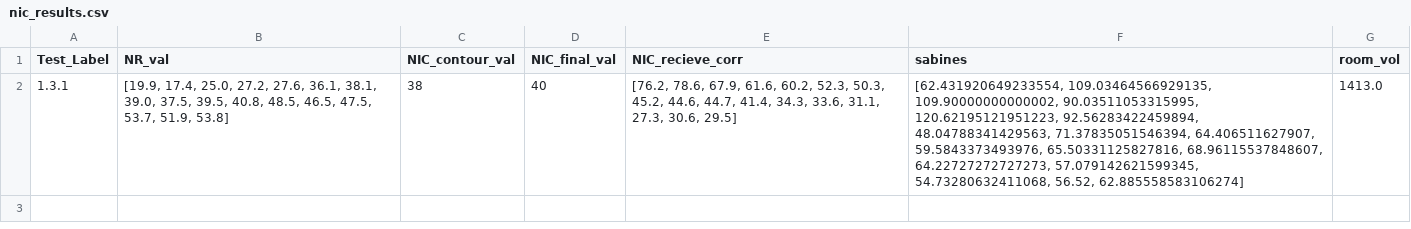
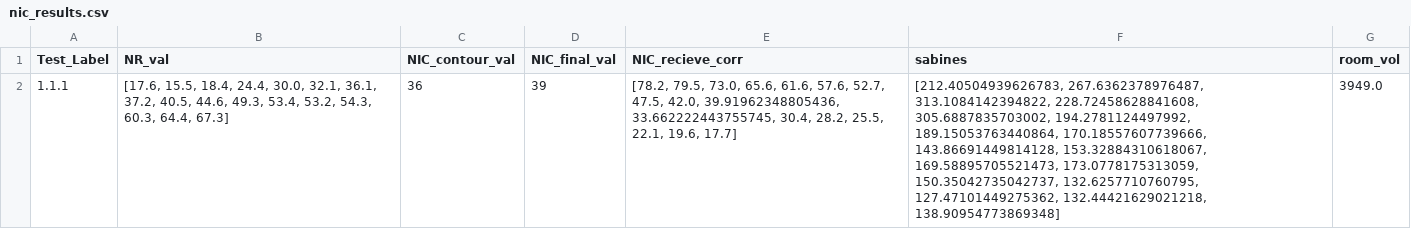
Before and after one commit to phiberoptik112/ASTM_test_calculator, a CSV file: Exampledata/testeroutputs/nic_results.csv, drawn as a sheet.

```diff
--- a/Exampledata/testeroutputs/nic_results.csv
+++ b/Exampledata/testeroutputs/nic_results.csv
@@ -1,2 +1,2 @@
 Test_Label,NR_val,NIC_contour_val,NIC_final_val,NIC_recieve_corr,sabines,room_vol
-1.3.1,"[19.9, 17.4, 25.0, 27.2, 27.6, 36.1, 38.1, 39.0, 37.5, 39.5, 40.8, 48.5, 46.5, 47.5, 53.7, 51.9, 53.8]",38,40,"[76.2, 78.6, 67.9, 61.6, 60.2, 52.3, 50.3, 45.2, 44.6, 44.7, 41.4, 34.3, 33.6, 31.1, 27.3, 30.6, 29.5]","[62.431920649233554, 109.03464566929135, 109.90000000000002, 90.03511053315995, 120.62195121951223, 92.56283422459894, 48.04788341429563, 71.37835051546394, 64.406511627907, 59.5843373493976, 65.50331125827816, 68.96115537848607, 64.22727272727273, 57.079142621599345, 54.73280632411068, 56.52, 62.885558583106274]",1413.0
+1.1.1,"[17.6, 15.5, 18.4, 24.4, 30.0, 32.1, 36.1, 37.2, 40.5, 44.6, 49.3, 53.4, 53.2, 54.3, 60.3, 64.4, 67.3]",36,39,"[78.2, 79.5, 73.0, 65.6, 61.6, 57.6, 52.7, 47.5, 42.0, 39.91962348805436, 33.662222443755745, 30.4, 28.2, 25.5, 22.1, 19.6, 17.7]","[212.40504939626783, 267.6362378976487, 313.1084142394822, 228.72458628841608, 305.6887835703002, 194.2781124497992, 189.15053763440864, 170.18557607739666, 143.86691449814128, 153.32884310618067, 169.58895705521473, 173.0778175313059, 150.35042735042737, 132.6257710760795, 127.47101449275362, 132.44421629021218, 138.90954773869348]",3949.0
```
Also changed, not shown: Exampledata/testeroutputs/aiic_results.csv, Exampledata/testeroutputs/astc_results.csv, 2 other files.
